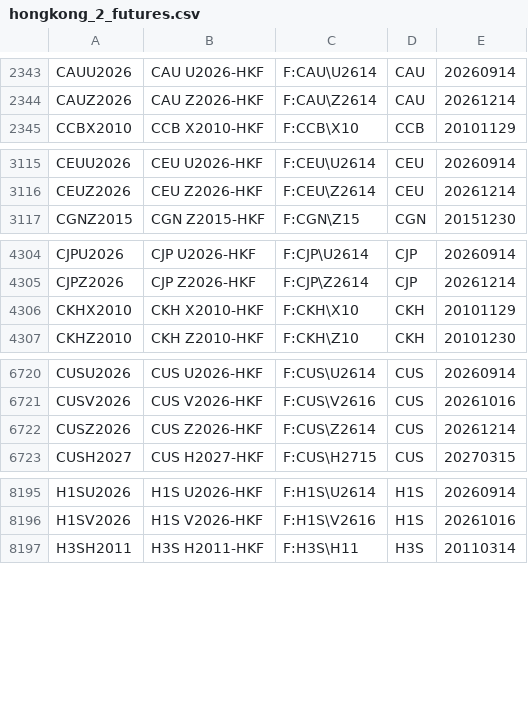
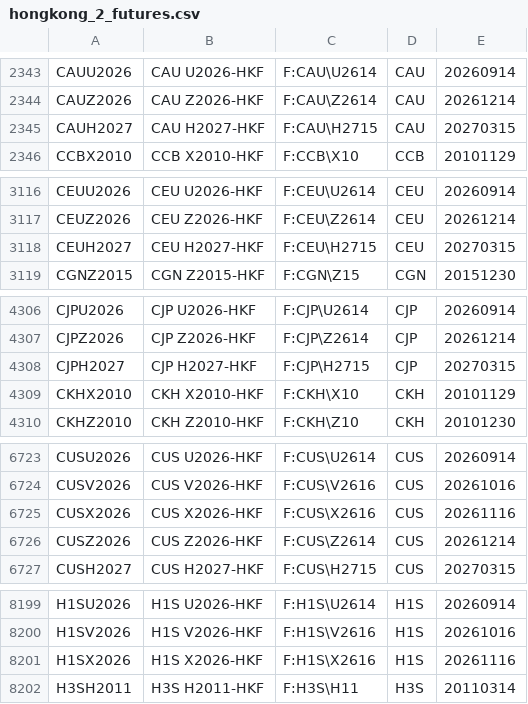
Before and after one commit to tradingview-dev/idc-expchains, a CSV file: expchains/hongkong_2_futures.csv, drawn as a sheet; only a part is shown, gaps mark what is left out; the diff covers the shown part only; the diff names each change by its address in the sheet, - before the commit and + after, or states it on an @@ line.

Commit message:
Autocommit expchains

```diff
--- a/expchains/hongkong_2_futures.csv
+++ b/expchains/hongkong_2_futures.csv
+row 2345: CAUH2027 | CAU H2027-HKF | F:CAU\H2715 | CAU | 20270315
+row 3118: CEUH2027 | CEU H2027-HKF | F:CEU\H2715 | CEU | 20270315
+row 4308: CJPH2027 | CJP H2027-HKF | F:CJP\H2715 | CJP | 20270315
+row 6725: CUSX2026 | CUS X2026-HKF | F:CUS\X2616 | CUS | 20261116
+row 8201: H1SX2026 | H1S X2026-HKF | F:H1S\X2616 | H1S | 20261116
```
Also changed, not shown: 16 added rows elsewhere in this file, expchains/abaxx_futures.csv, expchains/cme_2_daily_mini_futures.csv, 7 other files.
